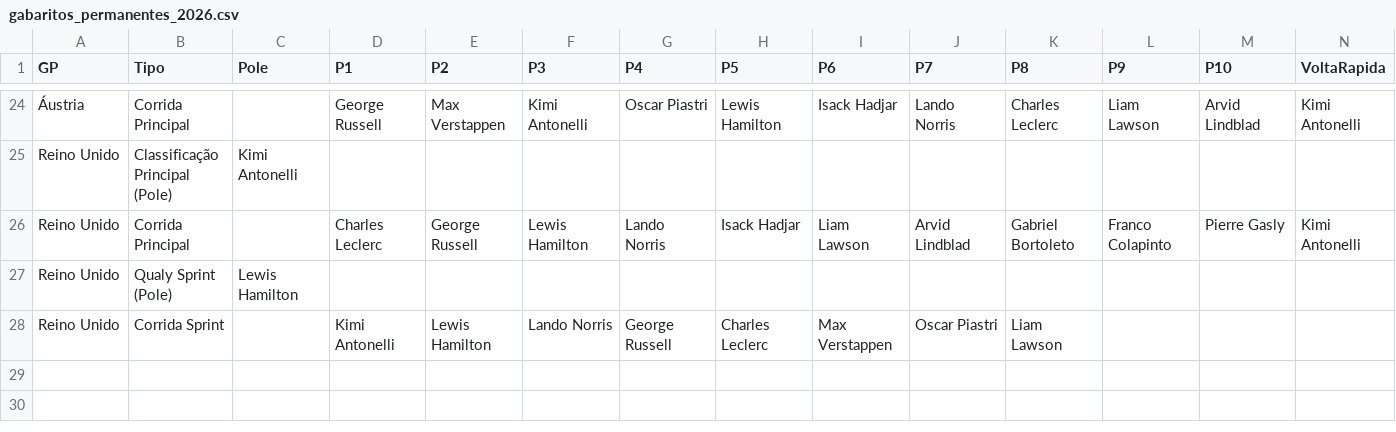
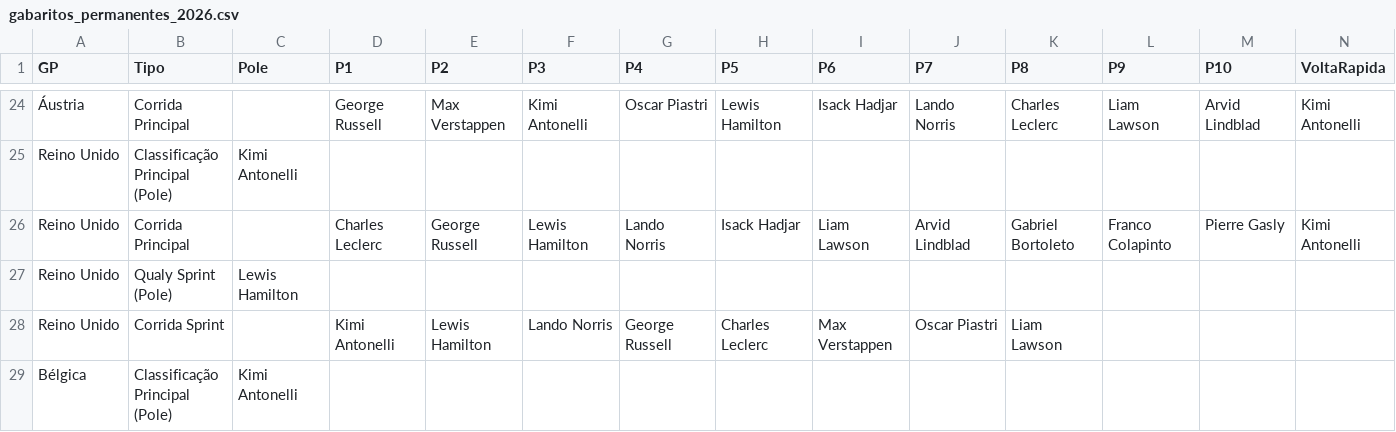
Before and after one commit to Brands14/bolao-f1-2026, a CSV file: gabaritos_permanentes_2026.csv, drawn as a sheet; only a part is shown, gaps mark what is left out; rows hold the shown columns only; the diff names each change by its address in the sheet, - before the commit and + after, or states it on an @@ line.

Commit message:
Novo Gabarito: Bélgica

```diff
--- a/gabaritos_permanentes_2026.csv
+++ b/gabaritos_permanentes_2026.csv
+row 29: Bélgica | Classificação Principal (Pole) | Kimi Antonelli
```
